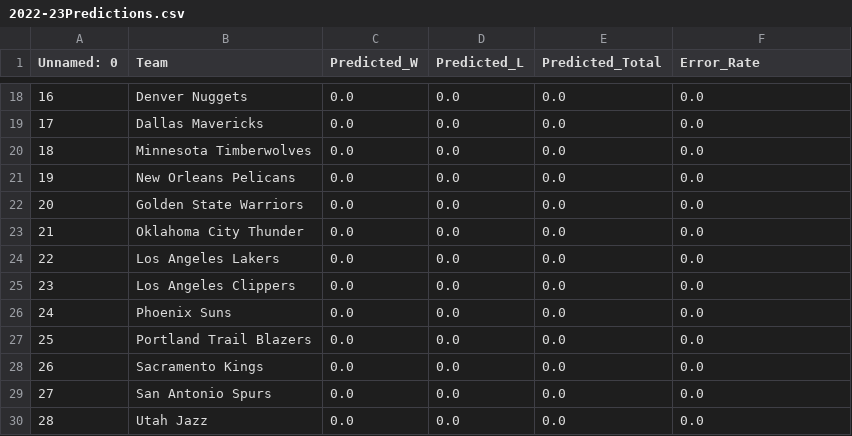
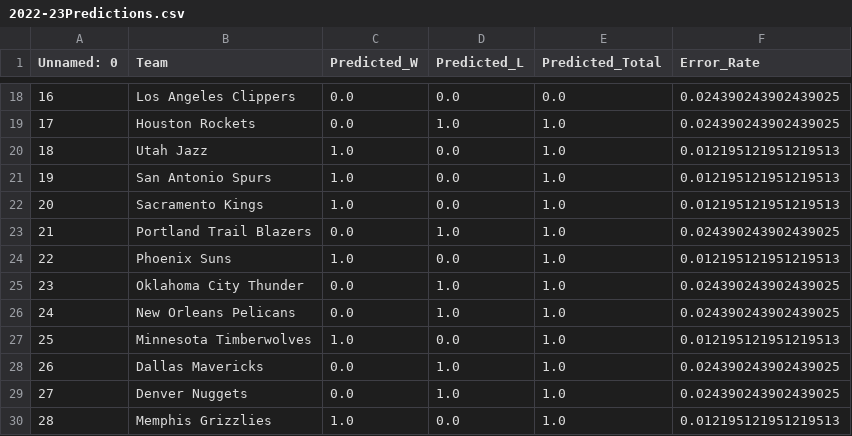
Before and after one commit to kobegatti/NBAGamePredictor, a CSV file: 2022-23/data/2022-23Predictions.csv, drawn as a sheet; only a part is shown, gaps mark what is left out; the diff covers the shown part only.

```diff
--- a/2022-23/data/2022-23Predictions.csv
+++ b/2022-23/data/2022-23Predictions.csv
@@ -18,13 +18,13 @@ Unnamed: 0,Team,Predicted_W,Predicted_L,Predicted_Total,Error_Rate
-16,Denver Nuggets,0.0,0.0,0.0,0.0
-17,Dallas Mavericks,0.0,0.0,0.0,0.0
-18,Minnesota Timberwolves,0.0,0.0,0.0,0.0
-19,New Orleans Pelicans,0.0,0.0,0.0,0.0
-20,Golden State Warriors,0.0,0.0,0.0,0.0
-21,Oklahoma City Thunder,0.0,0.0,0.0,0.0
-22,Los Angeles Lakers,0.0,0.0,0.0,0.0
-23,Los Angeles Clippers,0.0,0.0,0.0,0.0
-24,Phoenix Suns,0.0,0.0,0.0,0.0
-25,Portland Trail Blazers,0.0,0.0,0.0,0.0
-26,Sacramento Kings,0.0,0.0,0.0,0.0
-27,San Antonio Spurs,0.0,0.0,0.0,0.0
-28,Utah Jazz,0.0,0.0,0.0,0.0
+16,Los Angeles Clippers,0.0,0.0,0.0,0.024390243902439025
+17,Houston Rockets,0.0,1.0,1.0,0.024390243902439025
+18,Utah Jazz,1.0,0.0,1.0,0.012195121951219513
+19,San Antonio Spurs,1.0,0.0,1.0,0.012195121951219513
+20,Sacramento Kings,1.0,0.0,1.0,0.012195121951219513
+21,Portland Trail Blazers,0.0,1.0,1.0,0.024390243902439025
+22,Phoenix Suns,1.0,0.0,1.0,0.012195121951219513
+23,Oklahoma City Thunder,0.0,1.0,1.0,0.024390243902439025
+24,New Orleans Pelicans,0.0,1.0,1.0,0.024390243902439025
+25,Minnesota Timberwolves,1.0,0.0,1.0,0.012195121951219513
+26,Dallas Mavericks,0.0,1.0,1.0,0.024390243902439025
+27,Denver Nuggets,0.0,1.0,1.0,0.024390243902439025
+28,Memphis Grizzlies,1.0,0.0,1.0,0.012195121951219513
```
Also changed, not shown: 58 edited cells elsewhere in this file, 2022-23/data/2022-23WLRecords.csv, 3 other files.
